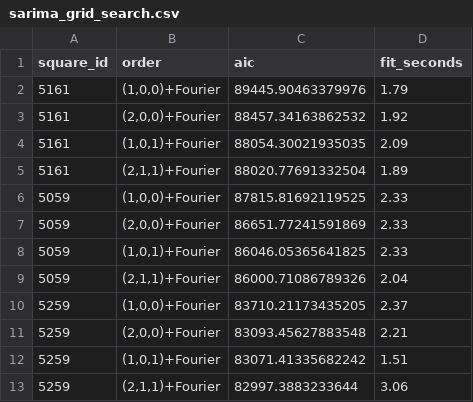
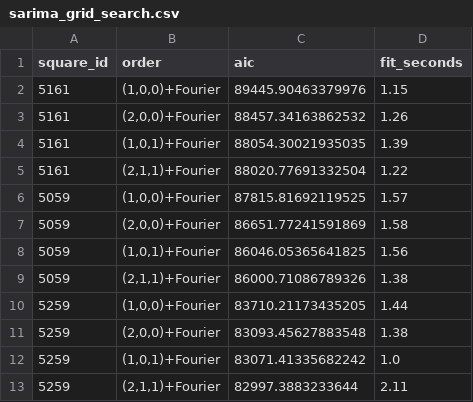
Before and after one commit to amaliza-shal/Time-Series-Forecasting, a CSV file: results/sarima_grid_search.csv, drawn as a sheet.

```diff
--- a/results/sarima_grid_search.csv
+++ b/results/sarima_grid_search.csv
@@ -1,13 +1,13 @@
 square_id,order,aic,fit_seconds
-5161,"(1,0,0)+Fourier",89445.90463379976,1.79
-5161,"(2,0,0)+Fourier",88457.34163862532,1.92
-5161,"(1,0,1)+Fourier",88054.30021935035,2.09
-5161,"(2,1,1)+Fourier",88020.77691332504,1.89
-5059,"(1,0,0)+Fourier",87815.81692119525,2.33
-5059,"(2,0,0)+Fourier",86651.77241591869,2.33
-5059,"(1,0,1)+Fourier",86046.05365641825,2.33
-5059,"(2,1,1)+Fourier",86000.71086789326,2.04
-5259,"(1,0,0)+Fourier",83710.21173435205,2.37
-5259,"(2,0,0)+Fourier",83093.45627883548,2.21
-5259,"(1,0,1)+Fourier",83071.41335682242,1.51
-5259,"(2,1,1)+Fourier",82997.3883233644,3.06
+5161,"(1,0,0)+Fourier",89445.90463379976,1.15
+5161,"(2,0,0)+Fourier",88457.34163862532,1.26
+5161,"(1,0,1)+Fourier",88054.30021935035,1.39
+5161,"(2,1,1)+Fourier",88020.77691332504,1.22
+5059,"(1,0,0)+Fourier",87815.81692119525,1.57
+5059,"(2,0,0)+Fourier",86651.77241591869,1.58
+5059,"(1,0,1)+Fourier",86046.05365641825,1.56
+5059,"(2,1,1)+Fourier",86000.71086789326,1.38
+5259,"(1,0,0)+Fourier",83710.21173435205,1.44
+5259,"(2,0,0)+Fourier",83093.45627883548,1.38
+5259,"(1,0,1)+Fourier",83071.41335682242,1.0
+5259,"(2,1,1)+Fourier",82997.3883233644,2.11
```
Also changed, not shown: results/memory_usage.csv, results/metrics_square_5161.csv, 19 other files.
